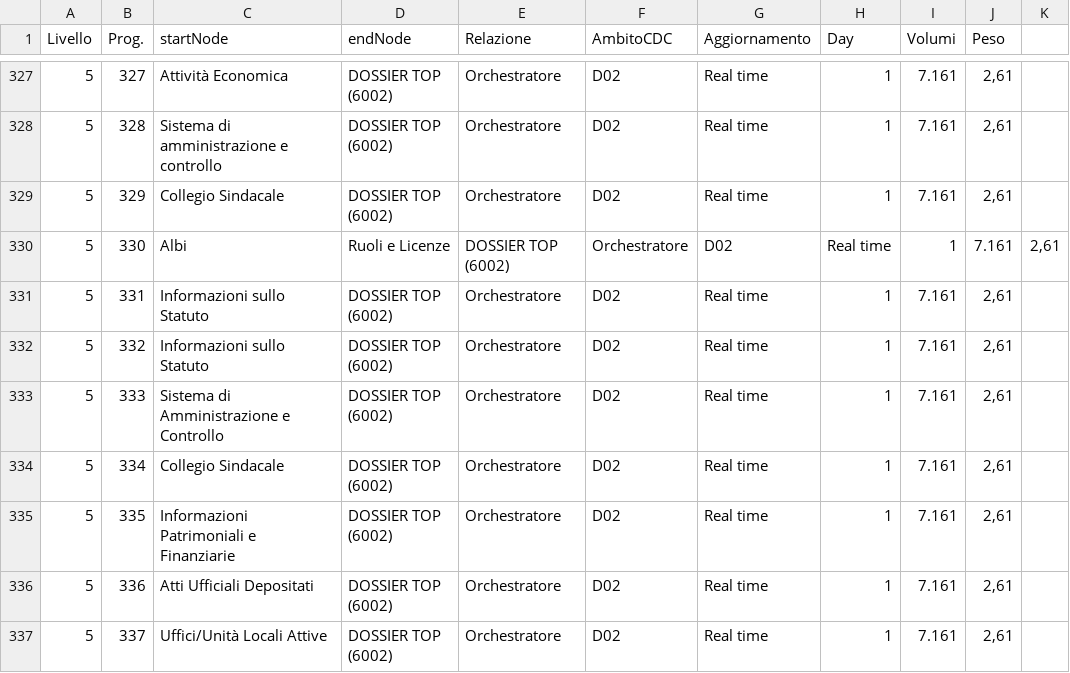
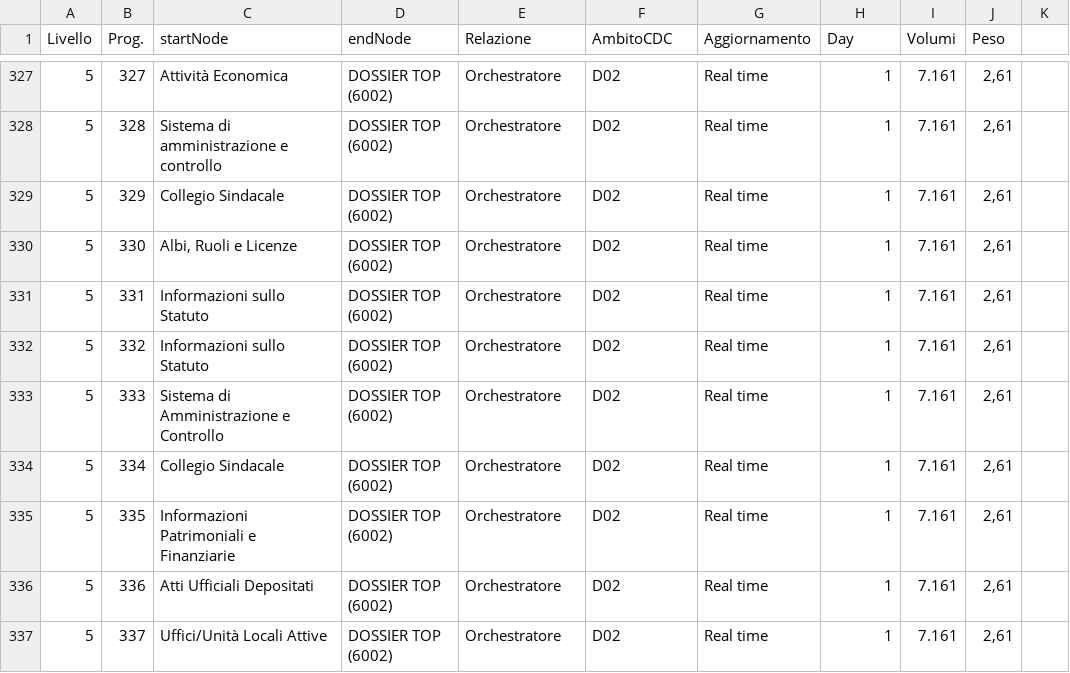
Before and after one commit to vmantuano/neo4jdemo, a CSV file: Relazioni.csv, drawn as a sheet; only a part is shown, gaps mark what is left out.

Commit message:
Update Relazioni.csv

```diff
--- a/Relazioni.csv
+++ b/Relazioni.csv
@@ -329,3 +329,3 @@ Livello,Prog.,startNode,endNode,Relazione,AmbitoCDC,Aggiornamento,Day,Volumi,Pes
 5,329,Collegio Sindacale,DOSSIER TOP (6002),Orchestratore,D02,Real time,1,7.161,"2,61"
-5,330,Albi, Ruoli e Licenze,DOSSIER TOP (6002),Orchestratore,D02,Real time,1,7.161,"2,61"
+5,330,"Albi, Ruoli e Licenze",DOSSIER TOP (6002),Orchestratore,D02,Real time,1,7.161,"2,61"
 5,331,Informazioni sullo Statuto,DOSSIER TOP (6002),Orchestratore,D02,Real time,1,7.161,"2,61"
```
